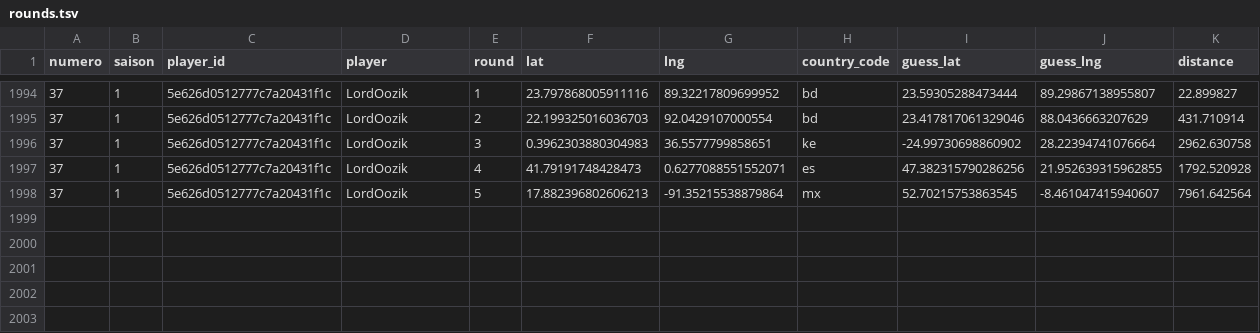
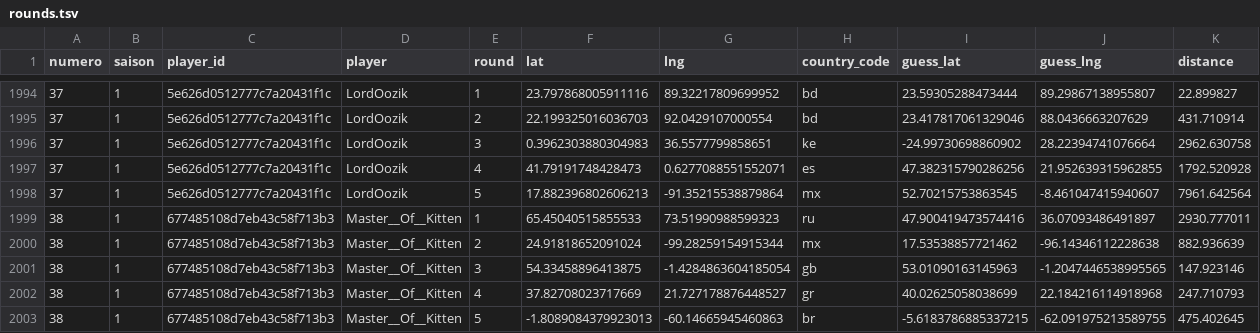
Before and after one commit to ComteUnderscoreL/geostats, a TSV file: data/rounds.tsv, drawn as a sheet; only a part is shown, gaps mark what is left out.

```diff
--- a/data/rounds.tsv
+++ b/data/rounds.tsv
@@ -1998 +1998,6 @@ numero	saison	player_id	player	round	lat	lng	country_code	guess_lat	guess_lng	di
 37	1	5e626d0512777c7a20431f1c	LordOozik	5	17.882396802606213	-91.35215538879864	mx	52.70215753863545	-8.461047415940607	7961.642564
+38	1	677485108d7eb43c58f713b3	Master__Of__Kitten	1	65.45040515855533	73.51990988599323	ru	47.900419473574416	36.07093486491897	2930.777011
+38	1	677485108d7eb43c58f713b3	Master__Of__Kitten	2	24.91818652091024	-99.28259154915344	mx	17.53538857721462	-96.14346112228638	882.936639
+38	1	677485108d7eb43c58f713b3	Master__Of__Kitten	3	54.33458896413875	-1.4284863604185054	gb	53.01090163145963	-1.2047446538995565	147.923146
+38	1	677485108d7eb43c58f713b3	Master__Of__Kitten	4	37.82708023717669	21.727178876448527	gr	40.02625058038699	22.184216114918968	247.710793
+38	1	677485108d7eb43c58f713b3	Master__Of__Kitten	5	-1.8089084379923013	-60.14665945460863	br	-5.6183786885337215	-62.091975213589755	475.402645
```
Also changed, not shown: data/totals.tsv.
